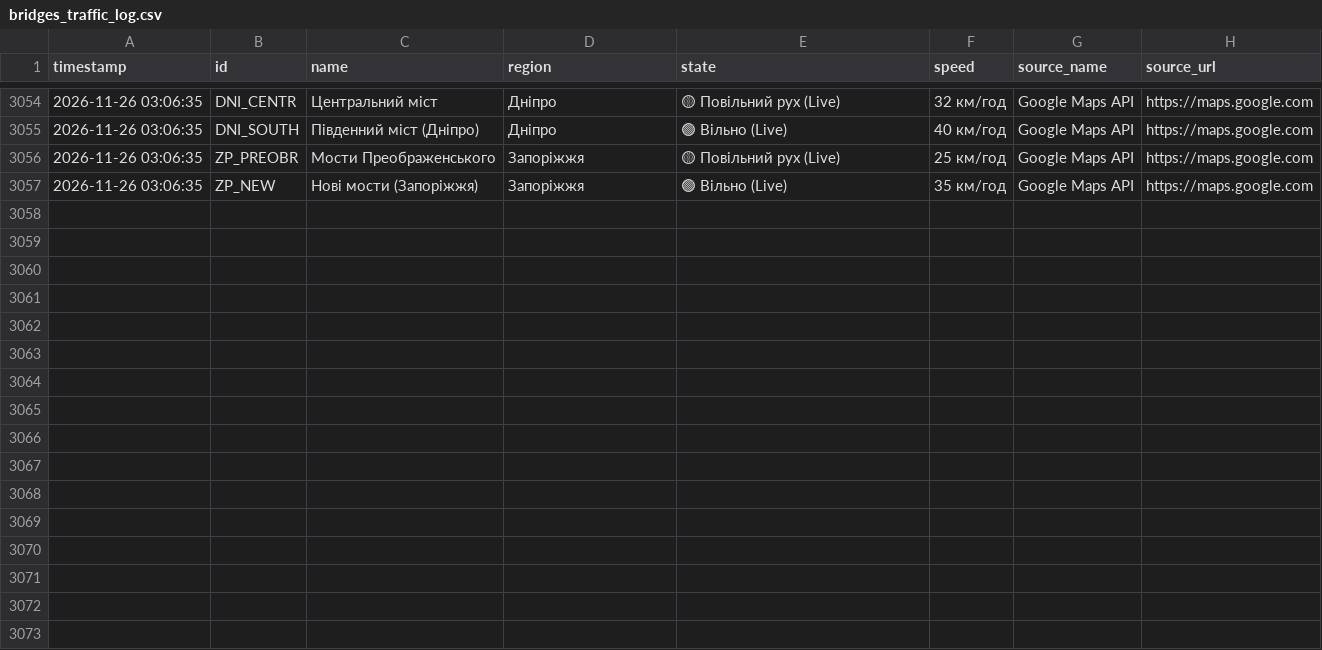
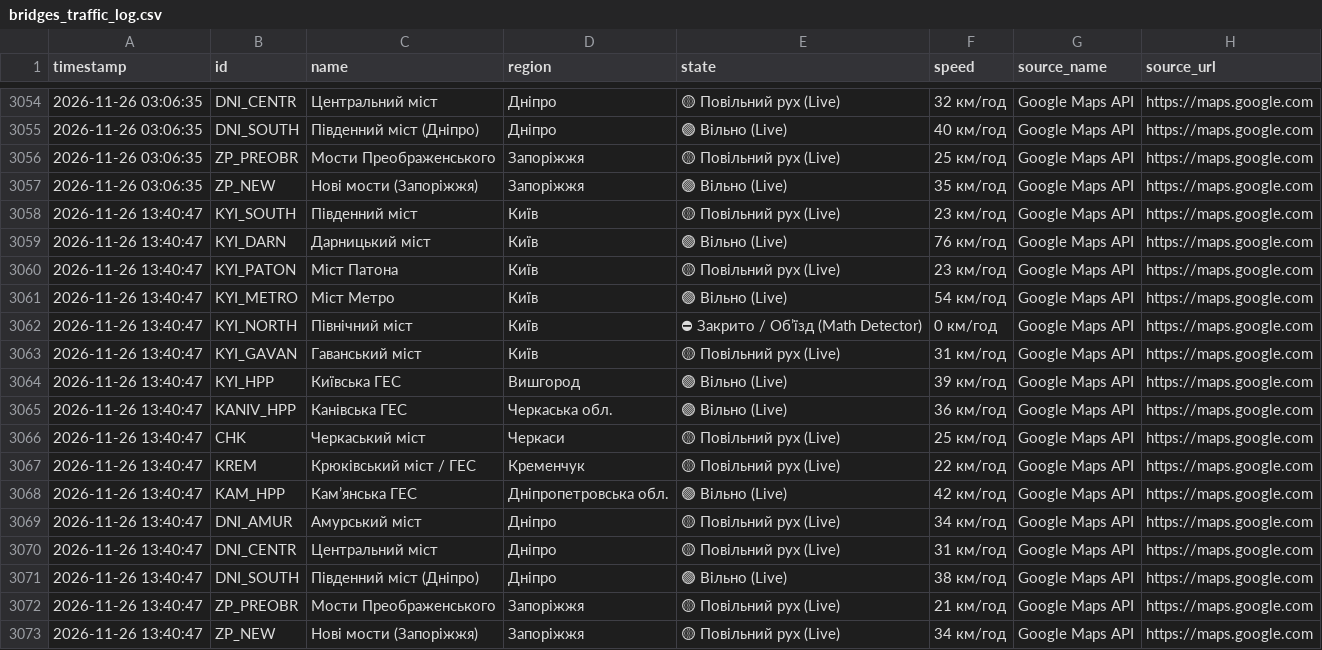
Before and after one commit to VladimiirBelitsky/bridge-monitoring, a CSV file: bridges_traffic_log.csv, drawn as a sheet; only a part is shown, gaps mark what is left out; the diff names each change by its address in the sheet, - before the commit and + after, or states it on an @@ line.

```diff
--- a/bridges_traffic_log.csv
+++ b/bridges_traffic_log.csv
+row 3058: 2026-11-26 13:40:47 | KYI_SOUTH | Південний міст | Київ | 🟡 Повільний рух (Live) | 23 км/год | Google Maps API | https://maps.google.com
+row 3059: 2026-11-26 13:40:47 | KYI_DARN | Дарницький міст | Київ | 🟢 Вільно (Live) | 76 км/год | Google Maps API | https://maps.google.com
+row 3060: 2026-11-26 13:40:47 | KYI_PATON | Міст Патона | Київ | 🟡 Повільний рух (Live) | 23 км/год | Google Maps API | https://maps.google.com
+row 3061: 2026-11-26 13:40:47 | KYI_METRO | Міст Метро | Київ | 🟢 Вільно (Live) | 54 км/год | Google Maps API | https://maps.google.com
+row 3062: 2026-11-26 13:40:47 | KYI_NORTH | Північний міст | Київ | ⛔ Закрито / Обʼїзд (Math Detector) | 0 км/год | Google Maps API | https://maps.google.com
+row 3063: 2026-11-26 13:40:47 | KYI_GAVAN | Гаванський міст | Київ | 🟡 Повільний рух (Live) | 31 км/год | Google Maps API | https://maps.google.com
+row 3064: 2026-11-26 13:40:47 | KYI_HPP | Київська ГЕС | Вишгород | 🟢 Вільно (Live) | 39 км/год | Google Maps API | https://maps.google.com
+row 3065: 2026-11-26 13:40:47 | KANIV_HPP | Канівська ГЕС | Черкаська обл. | 🟢 Вільно (Live) | 36 км/год | Google Maps API | https://maps.google.com
+row 3066: 2026-11-26 13:40:47 | CHK | Черкаський міст | Черкаси | 🟡 Повільний рух (Live) | 25 км/год | Google Maps API | https://maps.google.com
+row 3067: 2026-11-26 13:40:47 | KREM | Крюківський міст / ГЕС | Кременчук | 🟡 Повільний рух (Live) | 22 км/год | Google Maps API | https://maps.google.com
+row 3068: 2026-11-26 13:40:47 | KAM_HPP | Камʼянська ГЕС | Дніпропетровська обл. | 🟢 Вільно (Live) | 42 км/год | Google Maps API | https://maps.google.com
+row 3069: 2026-11-26 13:40:47 | DNI_AMUR | Амурський міст | Дніпро | 🟡 Повільний рух (Live) | 34 км/год | Google Maps API | https://maps.google.com
+row 3070: 2026-11-26 13:40:47 | DNI_CENTR | Центральний міст | Дніпро | 🟡 Повільний рух (Live) | 31 км/год | Google Maps API | https://maps.google.com
+row 3071: 2026-11-26 13:40:47 | DNI_SOUTH | Південний міст (Дніпро) | Дніпро | 🟢 Вільно (Live) | 38 км/год | Google Maps API | https://maps.google.com
+row 3072: 2026-11-26 13:40:47 | ZP_PREOBR | Мости Преображенського | Запоріжжя | 🟡 Повільний рух (Live) | 21 км/год | Google Maps API | https://maps.google.com
+row 3073: 2026-11-26 13:40:47 | ZP_NEW | Нові мости (Запоріжжя) | Запоріжжя | 🟡 Повільний рух (Live) | 34 км/год | Google Maps API | https://maps.google.com
```
